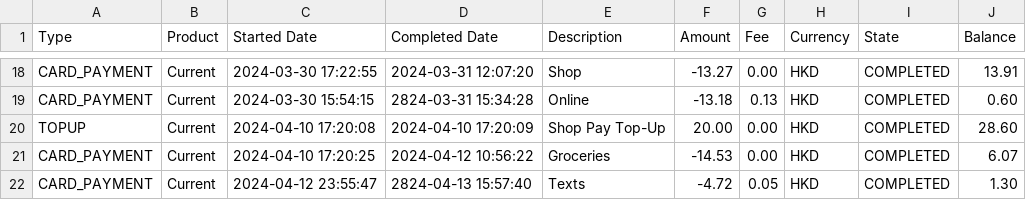
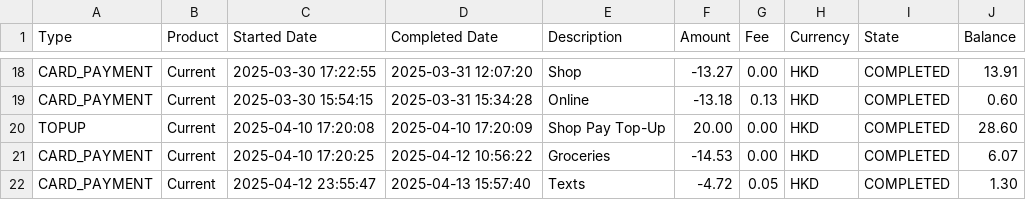
Before and after one commit to remo1705/Personal-finance-tracker, a CSV file: app/(dashboard)/transactions/statement.csv, drawn as a sheet; only a part is shown, gaps mark what is left out; the diff covers the shown part only; the diff names each change by its address in the sheet, - before the commit and + after, or states it on an @@ line.

```diff
--- a/app/(dashboard)/transactions/statement.csv
+++ b/app/(dashboard)/transactions/statement.csv
-C18 (Started Date): 2024-03-30 17:22:55
+C18 (Started Date): 2025-03-30 17:22:55
-D18 (Completed Date): 2024-03-31 12:07:20
+D18 (Completed Date): 2025-03-31 12:07:20
-C19 (Started Date): 2024-03-30 15:54:15
+C19 (Started Date): 2025-03-30 15:54:15
-D19 (Completed Date): 2824-03-31 15:34:28
+D19 (Completed Date): 2025-03-31 15:34:28
-C20 (Started Date): 2024-04-10 17:20:08
+C20 (Started Date): 2025-04-10 17:20:08
-D20 (Completed Date): 2024-04-10 17:20:09
+D20 (Completed Date): 2025-04-10 17:20:09
-C21 (Started Date): 2024-04-10 17:20:25
+C21 (Started Date): 2025-04-10 17:20:25
-D21 (Completed Date): 2024-04-12 10:56:22
+D21 (Completed Date): 2025-04-12 10:56:22
-C22 (Started Date): 2024-04-12 23:55:47
+C22 (Started Date): 2025-04-12 23:55:47
-D22 (Completed Date): 2824-04-13 15:57:40
+D22 (Completed Date): 2025-04-13 15:57:40
```
Also changed, not shown: 32 edited cells elsewhere in this file, 4 other files.
